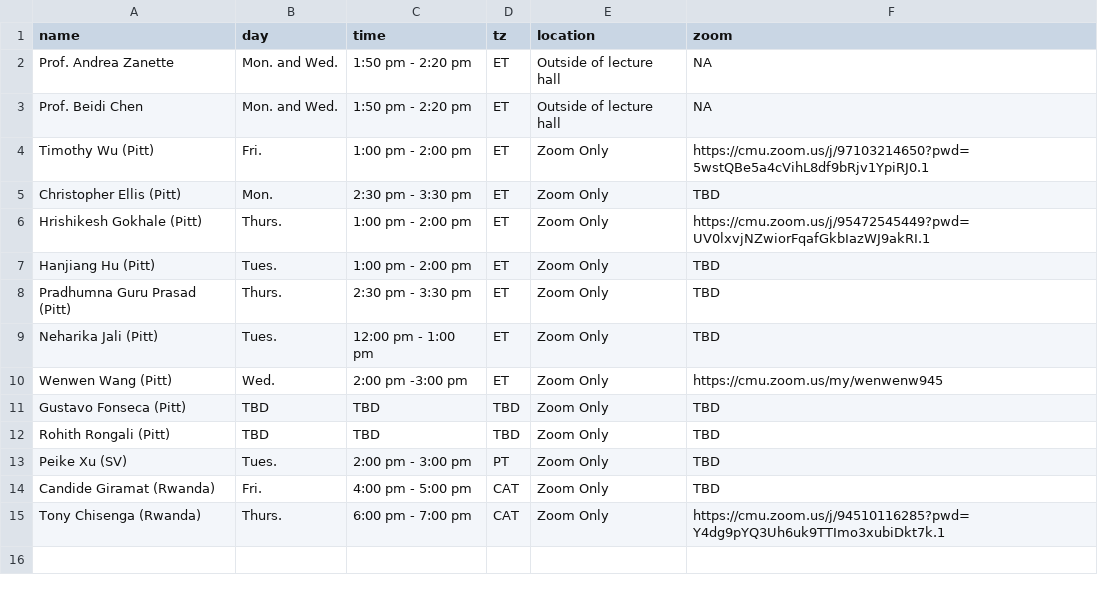
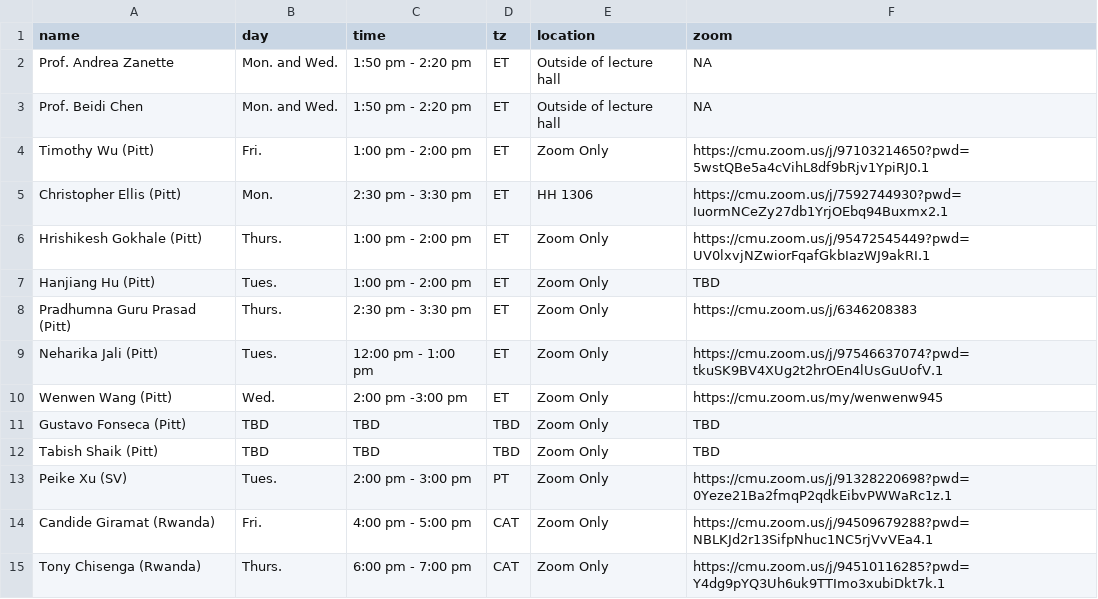
Before and after one commit to 18661/18661.github.io, a CSV file: data/office_hours.csv, drawn as a sheet.

Commit message:
Updating office hours

```diff
--- a/data/office_hours.csv
+++ b/data/office_hours.csv
@@ -4,12 +4,12 @@ Prof. Beidi Chen,Mon. and Wed.,1:50 pm - 2:20 pm,ET,Outside of lecture hall,NA
 Timothy Wu (Pitt),Fri.,1:00 pm - 2:00 pm,ET,Zoom Only,https://cmu.zoom.us/j/97103214650?pwd=5wstQBe5a4cVihL8df9bRjv1YpiRJ0.1
-Christopher Ellis (Pitt),Mon.,2:30 pm - 3:30 pm,ET,Zoom Only,TBD
+Christopher Ellis (Pitt),Mon.,2:30 pm - 3:30 pm,ET,HH 1306,https://cmu.zoom.us/j/7592744930?pwd=IuormNCeZy27db1YrjOEbq94Buxmx2.1
 Hrishikesh Gokhale (Pitt),Thurs.,1:00 pm - 2:00 pm,ET,Zoom Only,https://cmu.zoom.us/j/95472545449?pwd=UV0lxvjNZwiorFqafGkbIazWJ9akRI.1
 Hanjiang Hu (Pitt),Tues.,1:00 pm - 2:00 pm,ET,Zoom Only,TBD
-Pradhumna Guru Prasad (Pitt),Thurs.,2:30 pm - 3:30 pm,ET,Zoom Only,TBD
-Neharika Jali (Pitt),Tues.,12:00 pm - 1:00 pm,ET,Zoom Only,TBD
+Pradhumna Guru Prasad (Pitt),Thurs.,2:30 pm - 3:30 pm,ET,Zoom Only,https://cmu.zoom.us/j/6346208383
+Neharika Jali (Pitt),Tues.,12:00 pm - 1:00 pm,ET,Zoom Only,https://cmu.zoom.us/j/97546637074?pwd=tkuSK9BV4XUg2t2hrOEn4lUsGuUofV.1
 Wenwen Wang (Pitt),Wed.,2:00 pm -3:00 pm,ET,Zoom Only,https://cmu.zoom.us/my/wenwenw945
 Gustavo Fonseca (Pitt),TBD,TBD,TBD,Zoom Only,TBD
-Rohith Rongali (Pitt),TBD,TBD,TBD,Zoom Only,TBD
-Peike Xu (SV),Tues.,2:00 pm - 3:00 pm,PT,Zoom Only,TBD
-Candide Giramat (Rwanda),Fri.,4:00 pm - 5:00 pm,CAT,Zoom Only,TBD
+Tabish Shaik (Pitt),TBD,TBD,TBD,Zoom Only,TBD
+Peike Xu (SV),Tues.,2:00 pm - 3:00 pm,PT,Zoom Only,https://cmu.zoom.us/j/91328220698?pwd=0Yeze21Ba2fmqP2qdkEibvPWWaRc1z.1
+Candide Giramat (Rwanda),Fri.,4:00 pm - 5:00 pm,CAT,Zoom Only,https://cmu.zoom.us/j/94509679288?pwd=NBLKJd2r13SifpNhuc1NC5rjVvVEa4.1
 Tony Chisenga (Rwanda),Thurs.,6:00 pm - 7:00 pm,CAT,Zoom Only,https://cmu.zoom.us/j/94510116285?pwd=Y4dg9pYQ3Uh6uk9TTImo3xubiDkt7k.1
```
Also changed, not shown: data/tas.csv, 1 other file.
